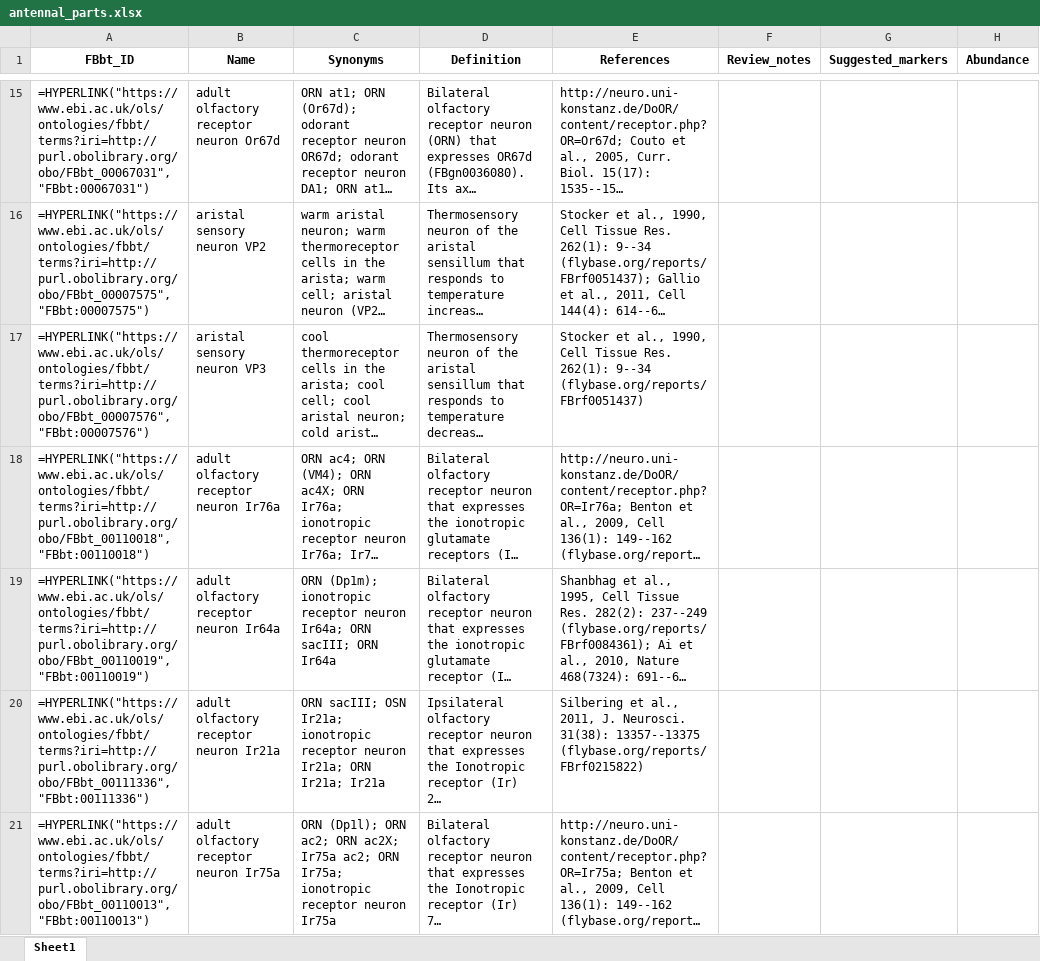
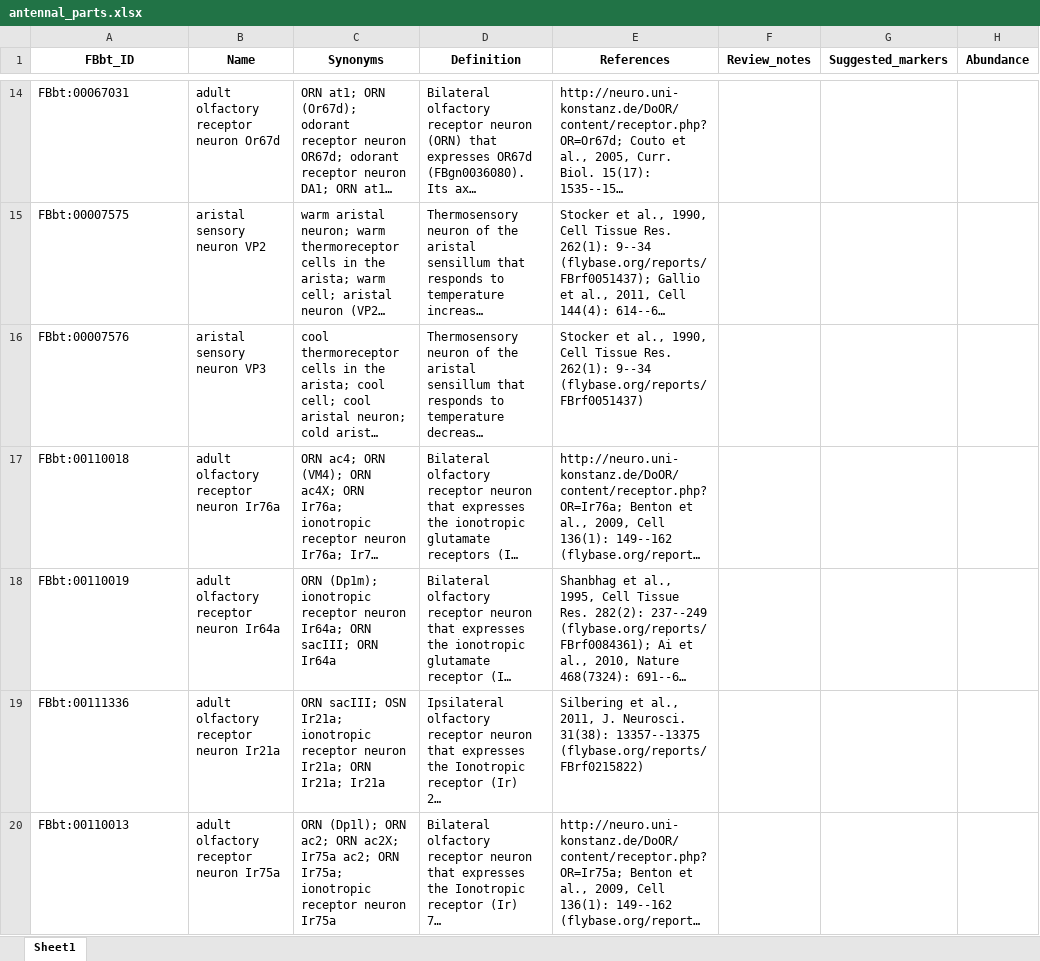
Before and after one commit to FlyBase/drosophila-anatomy-developmental-ontology, an Excel workbook: cell_type_reports/antennal_parts.xlsx, sheet Sheet1, drawn as a sheet; only a part is shown, gaps mark what is left out; long unchanged cells end in …; values as stored, in another font and other column widths than the file's, no borders; formulas without a stored value are shown as written; addresses are those after the commit; the diff covers the shown part only; the diff names each change by its address in the sheet, - before the commit and + after, or states it on an @@ line.

```diff
--- a/cell_type_reports/antennal_parts.xlsx (sheet Sheet1)
+++ b/cell_type_reports/antennal_parts.xlsx (sheet Sheet1)
-A14 (FBbt_ID): =HYPERLINK("https://www.ebi.ac.uk/ols/ontologies/fbbt/terms?iri=http://purl.obolibrary.org/obo/FBbt_00067031","FBbt:00067031")
+A14 (FBbt_ID): FBbt:00067031
-A15 (FBbt_ID): =HYPERLINK("https://www.ebi.ac.uk/ols/ontologies/fbbt/terms?iri=http://purl.obolibrary.org/obo/FBbt_00007575","FBbt:00007575")
+A15 (FBbt_ID): FBbt:00007575
-A16 (FBbt_ID): =HYPERLINK("https://www.ebi.ac.uk/ols/ontologies/fbbt/terms?iri=http://purl.obolibrary.org/obo/FBbt_00007576","FBbt:00007576")
+A16 (FBbt_ID): FBbt:00007576
-A17 (FBbt_ID): =HYPERLINK("https://www.ebi.ac.uk/ols/ontologies/fbbt/terms?iri=http://purl.obolibrary.org/obo/FBbt_00110018","FBbt:00110018")
+A17 (FBbt_ID): FBbt:00110018
-A18 (FBbt_ID): =HYPERLINK("https://www.ebi.ac.uk/ols/ontologies/fbbt/terms?iri=http://purl.obolibrary.org/obo/FBbt_00110019","FBbt:00110019")
+A18 (FBbt_ID): FBbt:00110019
-A19 (FBbt_ID): =HYPERLINK("https://www.ebi.ac.uk/ols/ontologies/fbbt/terms?iri=http://purl.obolibrary.org/obo/FBbt_00111336","FBbt:00111336")
+A19 (FBbt_ID): FBbt:00111336
-A20 (FBbt_ID): =HYPERLINK("https://www.ebi.ac.uk/ols/ontologies/fbbt/terms?iri=http://purl.obolibrary.org/obo/FBbt_00110013","FBbt:00110013")
+A20 (FBbt_ID): FBbt:00110013
```
Also changed, not shown: other rows of this sheet, cell_type_reports/VNC_cells.xlsx, cell_type_reports/_FCA_cell_type_lists.xlsx, 11 other files.
